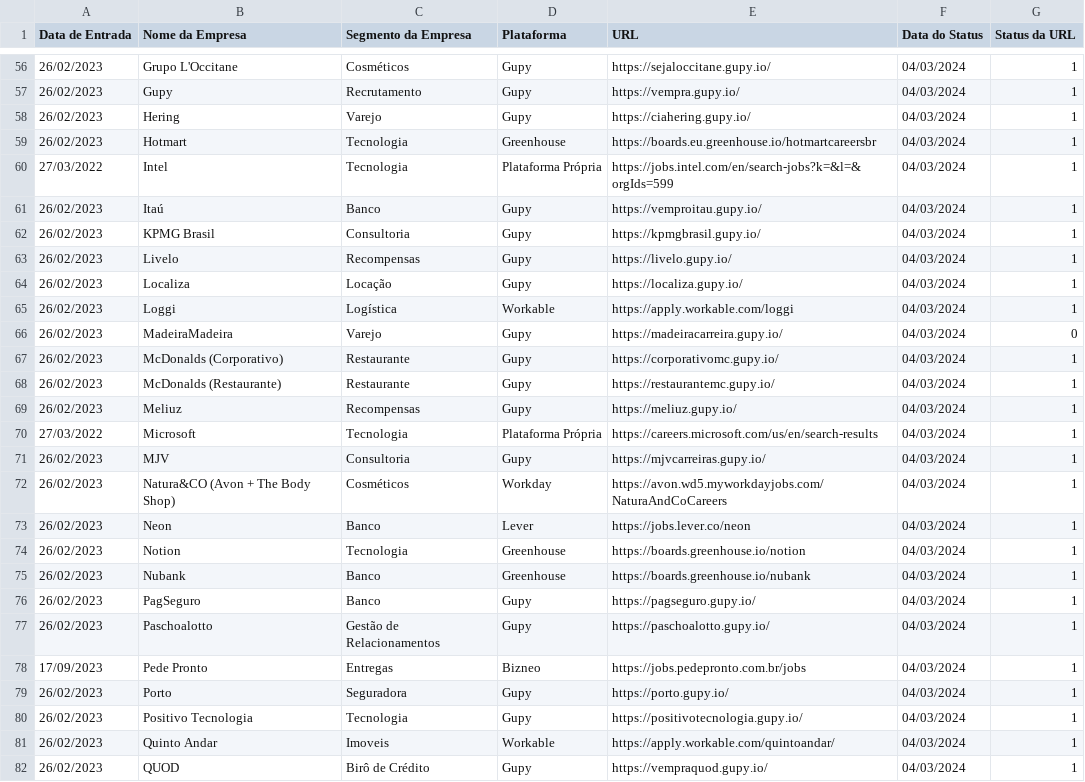
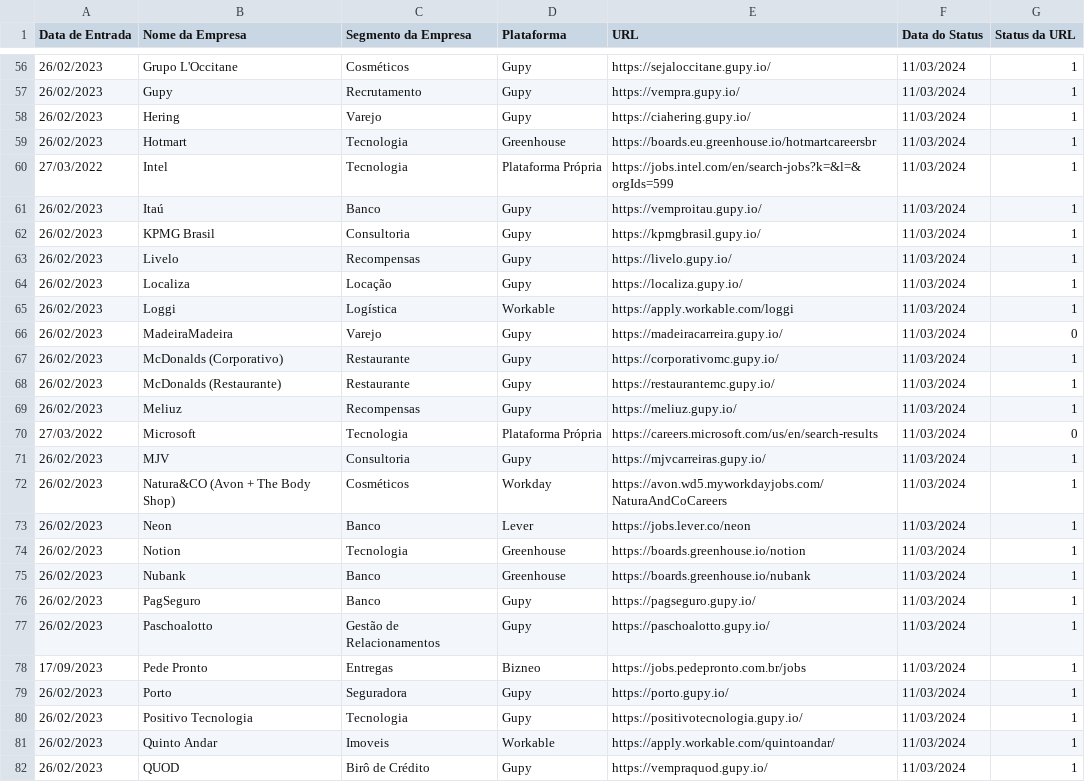
Before and after one commit to eualannascimento/lista-trabalhe-conosco, a CSV file: src/csv/career-websites.csv, drawn as a sheet; only a part is shown, gaps mark what is left out; the diff covers the shown part only.

```diff
--- a/src/csv/career-websites.csv
+++ b/src/csv/career-websites.csv
@@ -56,27 +56,27 @@ Data de Entrada,Nome da Empresa,Segmento da Empresa,Plataforma,URL,Data do Statu
-26/02/2023,Grupo L'Occitane,Cosméticos,Gupy,https://sejaloccitane.gupy.io/,04/03/2024,1
-26/02/2023,Gupy,Recrutamento,Gupy,https://vempra.gupy.io/,04/03/2024,1
-26/02/2023,Hering,Varejo,Gupy,https://ciahering.gupy.io/,04/03/2024,1
-26/02/2023,Hotmart,Tecnologia,Greenhouse,https://boards.eu.greenhouse.io/hotmartcareersbr,04/03/2024,1
-27/03/2022,Intel,Tecnologia,Plataforma Própria,https://jobs.intel.com/en/search-jobs?k=&l=&orgIds=599,04/03/2024,1
-26/02/2023,Itaú,Banco,Gupy,https://vemproitau.gupy.io/,04/03/2024,1
-26/02/2023,KPMG Brasil,Consultoria,Gupy,https://kpmgbrasil.gupy.io/,04/03/2024,1
-26/02/2023,Livelo,Recompensas,Gupy,https://livelo.gupy.io/,04/03/2024,1
-26/02/2023,Localiza,Locação,Gupy,https://localiza.gupy.io/,04/03/2024,1
-26/02/2023,Loggi,Logística,Workable,https://apply.workable.com/loggi,04/03/2024,1
-26/02/2023,MadeiraMadeira,Varejo,Gupy,https://madeiracarreira.gupy.io/,04/03/2024,0
-26/02/2023,McDonalds (Corporativo),Restaurante,Gupy,https://corporativomc.gupy.io/,04/03/2024,1
-26/02/2023,McDonalds (Restaurante),Restaurante,Gupy,https://restaurantemc.gupy.io/,04/03/2024,1
-26/02/2023,Meliuz,Recompensas,Gupy,https://meliuz.gupy.io/,04/03/2024,1
-27/03/2022,Microsoft,Tecnologia,Plataforma Própria,https://careers.microsoft.com/us/en/search-results,04/03/2024,1
-26/02/2023,MJV,Consultoria,Gupy,https://mjvcarreiras.gupy.io/,04/03/2024,1
-26/02/2023,Natura&CO (Avon + The Body Shop),Cosméticos,Workday,https://avon.wd5.myworkdayjobs.com/NaturaAndCoCareers,04/03/2024,1
-26/02/2023,Neon,Banco,Lever,https://jobs.lever.co/neon,04/03/2024,1
-26/02/2023,Notion,Tecnologia,Greenhouse,https://boards.greenhouse.io/notion,04/03/2024,1
-26/02/2023,Nubank,Banco,Greenhouse,https://boards.greenhouse.io/nubank,04/03/2024,1
-26/02/2023,PagSeguro,Banco,Gupy,https://pagseguro.gupy.io/,04/03/2024,1
-26/02/2023,Paschoalotto,Gestão de Relacionamentos,Gupy,https://paschoalotto.gupy.io/,04/03/2024,1
-17/09/2023,Pede Pronto,Entregas,Bizneo,https://jobs.pedepronto.com.br/jobs,04/03/2024,1
-26/02/2023,Porto,Seguradora,Gupy,https://porto.gupy.io/,04/03/2024,1
-26/02/2023,Positivo Tecnologia,Tecnologia,Gupy,https://positivotecnologia.gupy.io/,04/03/2024,1
-26/02/2023,Quinto Andar,Imoveis,Workable,https://apply.workable.com/quintoandar/,04/03/2024,1
-26/02/2023,QUOD,Birô de Crédito,Gupy,https://vempraquod.gupy.io/,04/03/2024,1
+26/02/2023,Grupo L'Occitane,Cosméticos,Gupy,https://sejaloccitane.gupy.io/,11/03/2024,1
+26/02/2023,Gupy,Recrutamento,Gupy,https://vempra.gupy.io/,11/03/2024,1
+26/02/2023,Hering,Varejo,Gupy,https://ciahering.gupy.io/,11/03/2024,1
+26/02/2023,Hotmart,Tecnologia,Greenhouse,https://boards.eu.greenhouse.io/hotmartcareersbr,11/03/2024,1
+27/03/2022,Intel,Tecnologia,Plataforma Própria,https://jobs.intel.com/en/search-jobs?k=&l=&orgIds=599,11/03/2024,1
+26/02/2023,Itaú,Banco,Gupy,https://vemproitau.gupy.io/,11/03/2024,1
+26/02/2023,KPMG Brasil,Consultoria,Gupy,https://kpmgbrasil.gupy.io/,11/03/2024,1
+26/02/2023,Livelo,Recompensas,Gupy,https://livelo.gupy.io/,11/03/2024,1
+26/02/2023,Localiza,Locação,Gupy,https://localiza.gupy.io/,11/03/2024,1
+26/02/2023,Loggi,Logística,Workable,https://apply.workable.com/loggi,11/03/2024,1
+26/02/2023,MadeiraMadeira,Varejo,Gupy,https://madeiracarreira.gupy.io/,11/03/2024,0
+26/02/2023,McDonalds (Corporativo),Restaurante,Gupy,https://corporativomc.gupy.io/,11/03/2024,1
+26/02/2023,McDonalds (Restaurante),Restaurante,Gupy,https://restaurantemc.gupy.io/,11/03/2024,1
+26/02/2023,Meliuz,Recompensas,Gupy,https://meliuz.gupy.io/,11/03/2024,1
+27/03/2022,Microsoft,Tecnologia,Plataforma Própria,https://careers.microsoft.com/us/en/search-results,11/03/2024,0
+26/02/2023,MJV,Consultoria,Gupy,https://mjvcarreiras.gupy.io/,11/03/2024,1
+26/02/2023,Natura&CO (Avon + The Body Shop),Cosméticos,Workday,https://avon.wd5.myworkdayjobs.com/NaturaAndCoCareers,11/03/2024,1
+26/02/2023,Neon,Banco,Lever,https://jobs.lever.co/neon,11/03/2024,1
+26/02/2023,Notion,Tecnologia,Greenhouse,https://boards.greenhouse.io/notion,11/03/2024,1
+26/02/2023,Nubank,Banco,Greenhouse,https://boards.greenhouse.io/nubank,11/03/2024,1
+26/02/2023,PagSeguro,Banco,Gupy,https://pagseguro.gupy.io/,11/03/2024,1
+26/02/2023,Paschoalotto,Gestão de Relacionamentos,Gupy,https://paschoalotto.gupy.io/,11/03/2024,1
+17/09/2023,Pede Pronto,Entregas,Bizneo,https://jobs.pedepronto.com.br/jobs,11/03/2024,1
+26/02/2023,Porto,Seguradora,Gupy,https://porto.gupy.io/,11/03/2024,1
+26/02/2023,Positivo Tecnologia,Tecnologia,Gupy,https://positivotecnologia.gupy.io/,11/03/2024,1
+26/02/2023,Quinto Andar,Imoveis,Workable,https://apply.workable.com/quintoandar/,11/03/2024,1
+26/02/2023,QUOD,Birô de Crédito,Gupy,https://vempraquod.gupy.io/,11/03/2024,1
```
Also changed, not shown: 75 edited cells elsewhere in this file.
